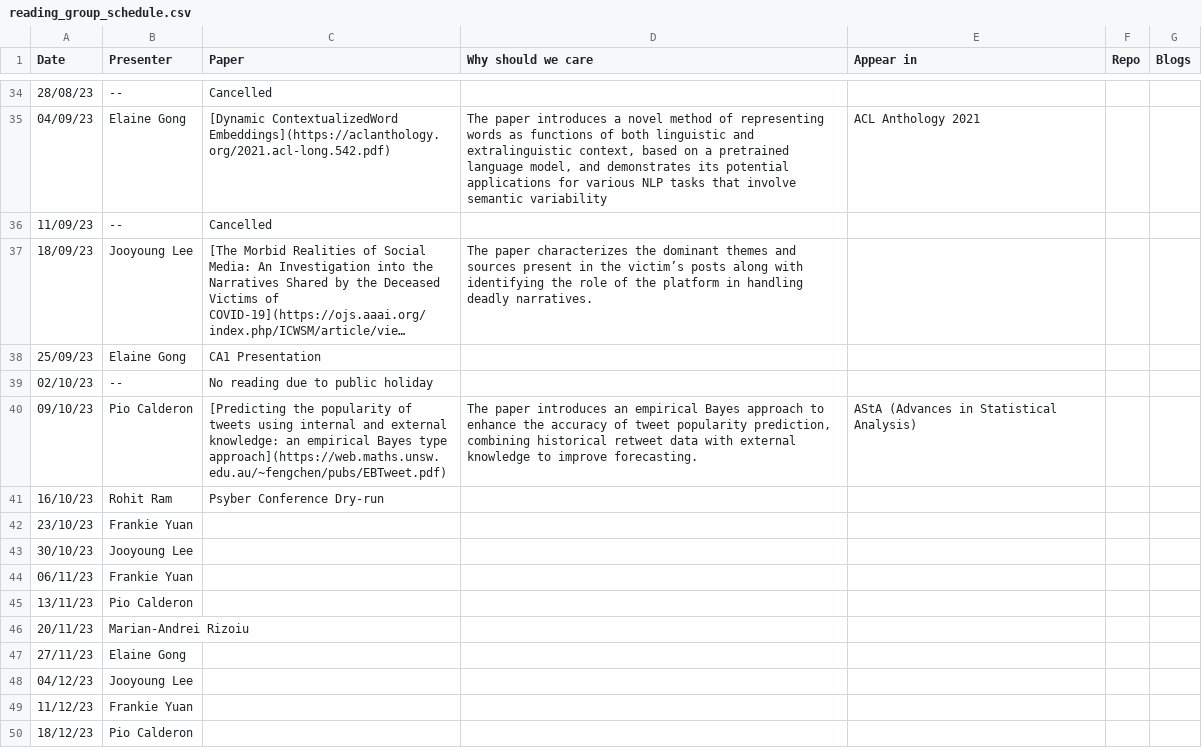
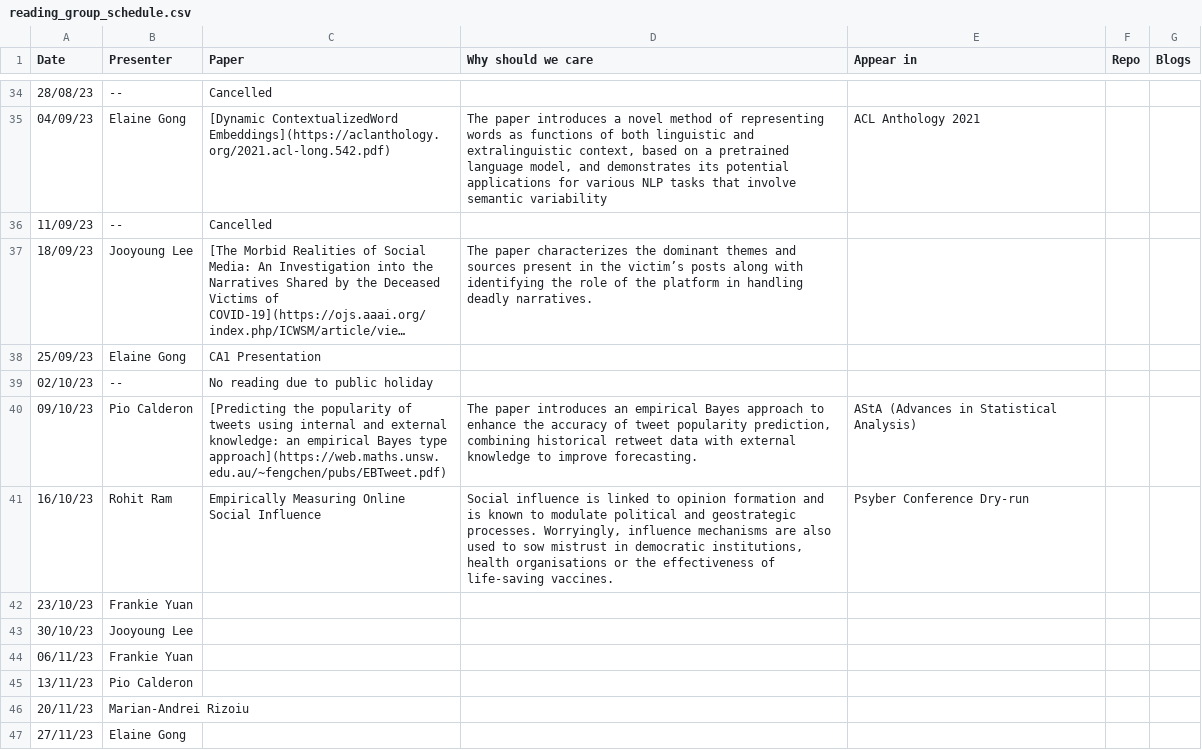
Before and after one commit to behavioral-ds/behavioral-ds.github.io, a CSV file: reading/reading_group_schedule.csv, drawn as a sheet; only a part is shown, gaps mark what is left out; the shorter side is filled out with more unchanged rows; long unchanged cells end in …; the diff names each change by its address in the sheet, - before the commit and + after, or states it on an @@ line.

```diff
--- a/reading/reading_group_schedule.csv
+++ b/reading/reading_group_schedule.csv
-C41 (Paper): Psyber Conference Dry-run
+C41 (Paper): Empirically Measuring Online Social Influence
-D41 (Why should we care): (empty)
+D41 (Why should we care): Social influence is linked to opinion formation and is known to modulate political and geostrategic processes. Worryingly, influence mechanisms are also used to sow mistrust in democratic institutions, health organisations or the effectiveness of life-saving vaccines.
-E41 (Appear in): (empty)
+E41 (Appear in): Psyber Conference Dry-run
```
Also changed, not shown: 5 other files.
